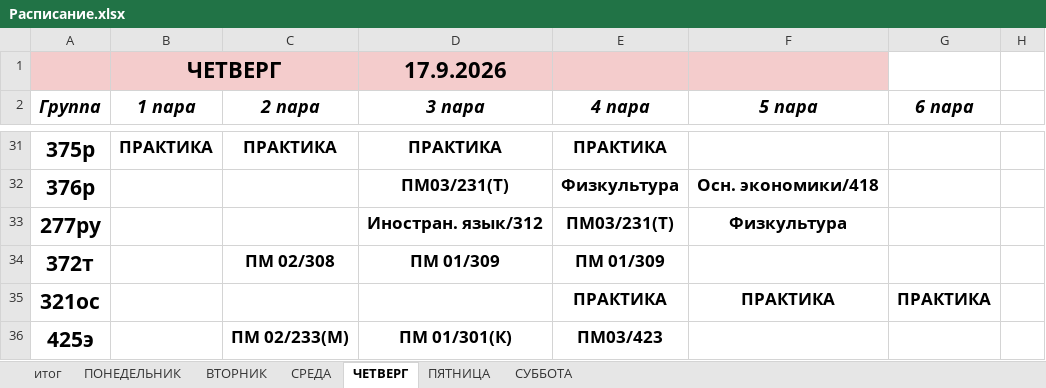
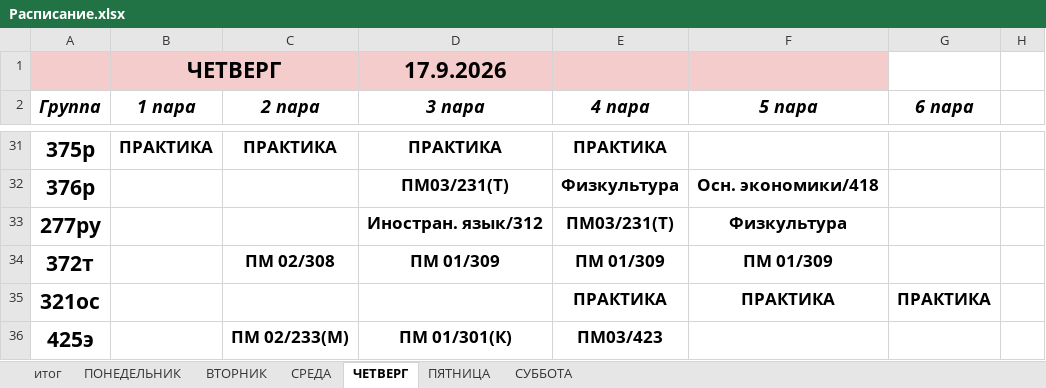
Before and after one commit to colderuopen-art/raspisanie, an Excel workbook: Расписание.xlsx, sheet ЧЕТВЕРГ, drawn as a sheet; only a part is shown, gaps mark what is left out; values as stored, in another font and other column widths than the file's, no borders; the diff names each change by its address in the sheet, - before the commit and + after, or states it on an @@ line.

```diff
--- a/Расписание.xlsx (sheet ЧЕТВЕРГ)
+++ b/Расписание.xlsx (sheet ЧЕТВЕРГ)
-F34 (5 пара): (empty)
+F34 (5 пара): ПМ 01/309
```
Also changed, not shown: sheet ПЯТНИЦА, sheet итог.
